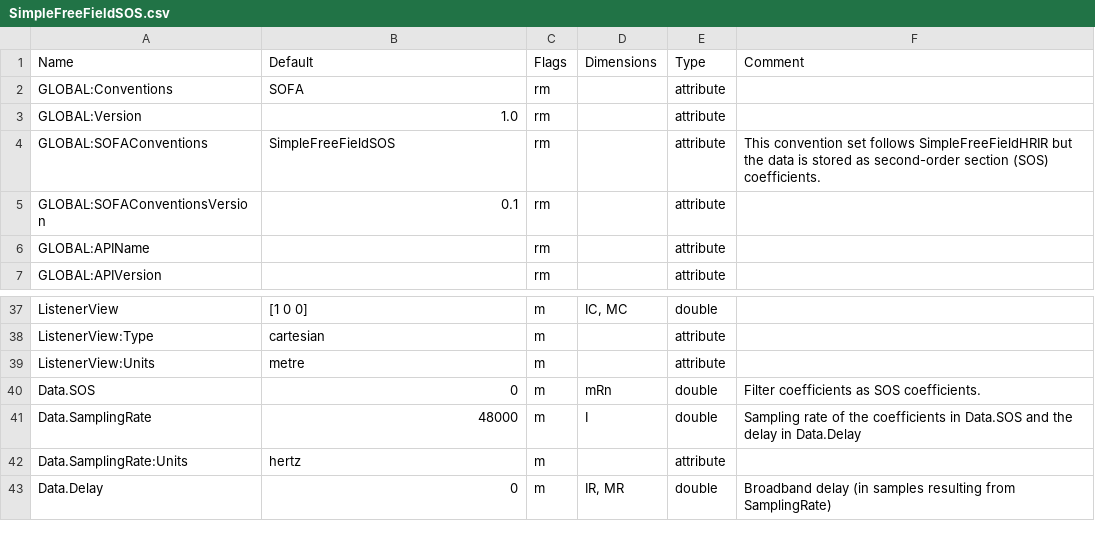
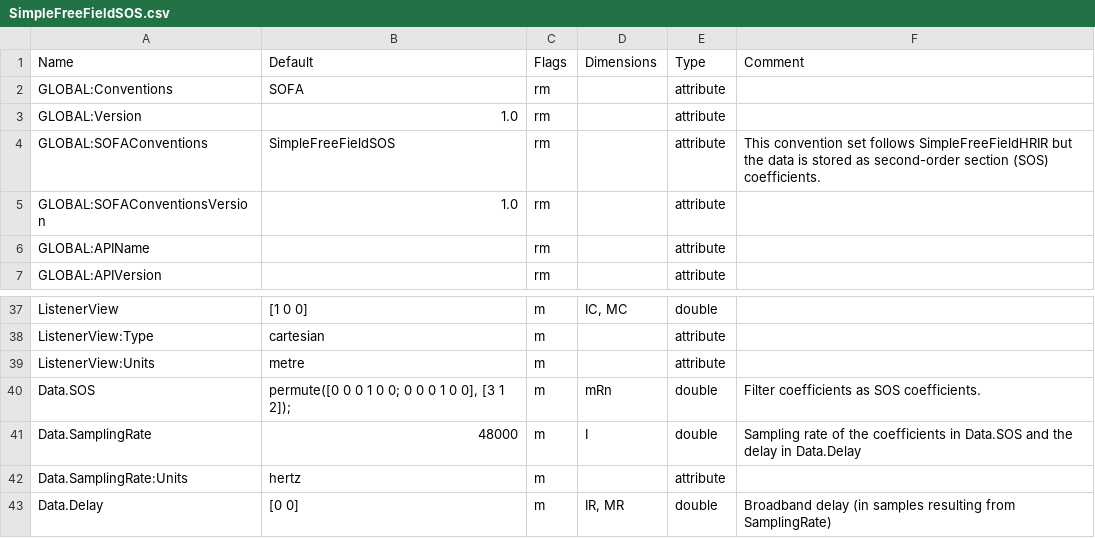
Before and after one commit to sofacoustics/SOFAtoolbox, a CSV file: API_MO/conventions/SimpleFreeFieldSOS.csv, drawn as a sheet; only a part is shown, gaps mark what is left out.

Commit message:
minor updates on conventions.

```diff
--- a/API_MO/conventions/SimpleFreeFieldSOS.csv
+++ b/API_MO/conventions/SimpleFreeFieldSOS.csv
@@ -4,3 +4,3 @@ GLOBAL:Version	1.0	rm	 	attribute
 GLOBAL:SOFAConventions	SimpleFreeFieldSOS	rm	  	attribute	This convention set follows SimpleFreeFieldHRIR but the data is stored as second-order section (SOS) coefficients.
-GLOBAL:SOFAConventionsVersion	0.1	rm	  	attribute	
+GLOBAL:SOFAConventionsVersion	1.0	rm	  	attribute	
 GLOBAL:APIName		rm	  	attribute	
@@ -39,5 +39,5 @@ ListenerView:Type	cartesian	m		attribute
 ListenerView:Units	metre	m		attribute	
-Data.SOS	0	m	mRn	double	Filter coefficients as SOS coefficients.
+Data.SOS	permute([0 0 0 1 0 0; 0 0 0 1 0 0], [3 1 2]);	m	mRn	double	Filter coefficients as SOS coefficients.
 Data.SamplingRate	48000	m	I	double	Sampling rate of the coefficients in Data.SOS and the delay in Data.Delay
 Data.SamplingRate:Units	hertz	m		attribute	
-Data.Delay	0	m	IR, MR	double	Broadband delay (in samples resulting from SamplingRate)
+Data.Delay	[0 0]	m	IR, MR	double	Broadband delay (in samples resulting from SamplingRate)
```
Also changed, not shown: API_MO/conventions/GeneralFIR.csv, API_MO/conventions/GeneralFIRE.csv, 5 other files.
